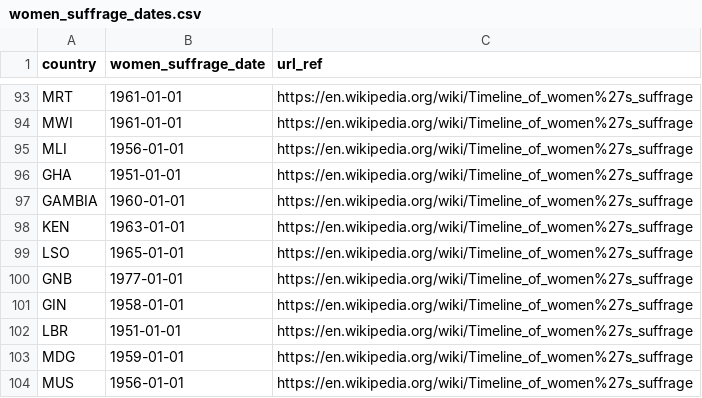
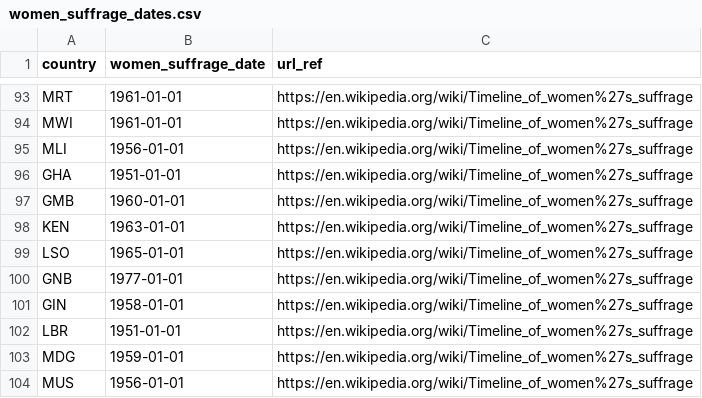
Before and after one commit to adriens/odata-women-suffrage-dates, a CSV file: odata/women_suffrage_dates.csv, drawn as a sheet; only a part is shown, gaps mark what is left out.

Commit message:
Update women_suffrage_dates.csv
cf #1

```diff
--- a/odata/women_suffrage_dates.csv
+++ b/odata/women_suffrage_dates.csv
@@ -96,3 +96,3 @@ MLI,1956-01-01,https://en.wikipedia.org/wiki/Timeline_of_women%27s_suffrage
 GHA,1951-01-01,https://en.wikipedia.org/wiki/Timeline_of_women%27s_suffrage
-GAMBIA,1960-01-01,https://en.wikipedia.org/wiki/Timeline_of_women%27s_suffrage
+GMB,1960-01-01,https://en.wikipedia.org/wiki/Timeline_of_women%27s_suffrage
 KEN,1963-01-01,https://en.wikipedia.org/wiki/Timeline_of_women%27s_suffrage
```
